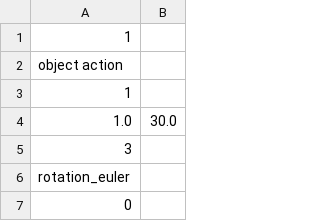
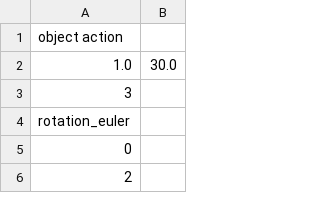
Before and after one commit to studiojenga/hanais_home_kochi, a CSV file: resource/actions/camera_origin_action.csv (was resource/camera_origin_action.csv), drawn as a sheet; only a part is shown; the shorter side is filled out with more unchanged rows; the diff names each change by its address in the sheet, - before the commit and + after, or states it on an @@ line.

```diff
--- a/resource/camera_origin_action.csv
+++ b/resource/actions/camera_origin_action.csv
-row 1: 1
-row 3: 1
```
Also changed, not shown: 28 other files.
